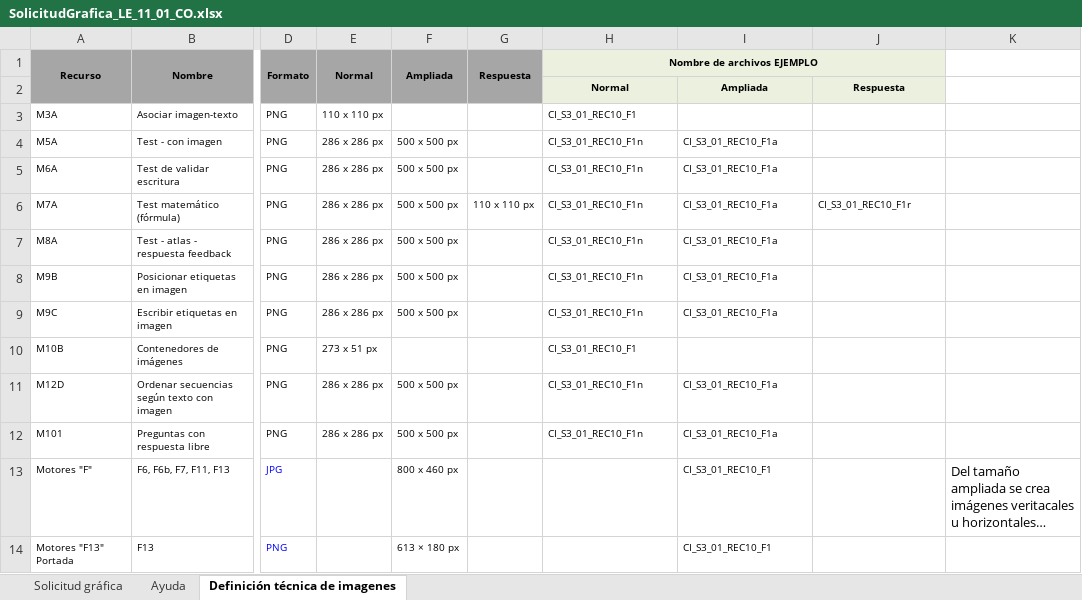
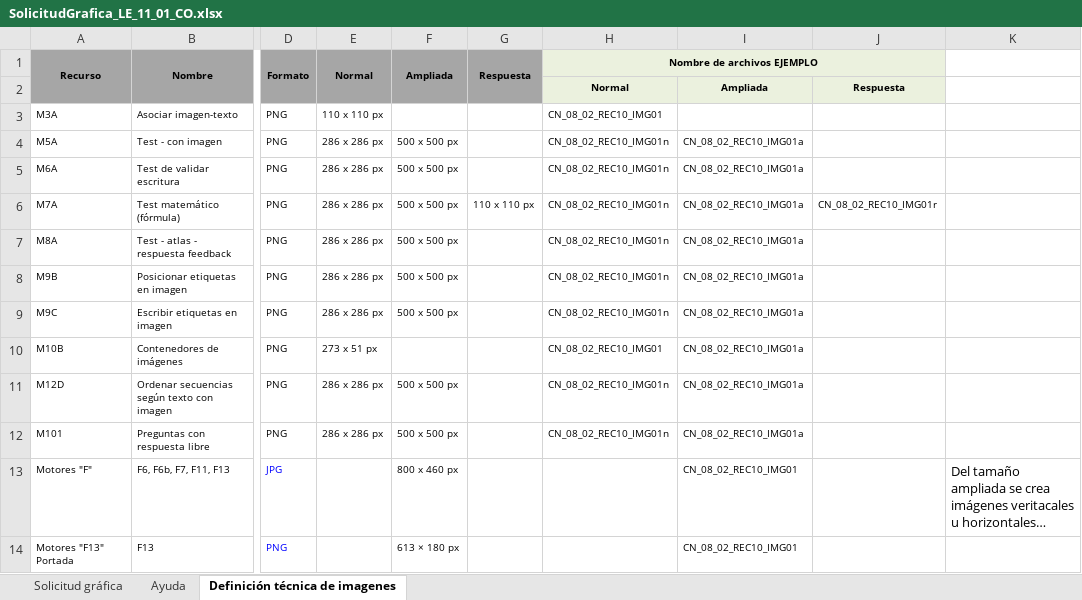
Before and after one commit to AulaPlanetaColombia/Lenguaje, an Excel workbook: fuentes/contenidos/grado11/guion01/SolicitudGrafica_LE_11_01_CO.xlsx, sheet Definición técnica de imagenes, drawn as a sheet; only a part is shown, gaps mark what is left out; long unchanged cells end in …; values as stored, in another font and other column widths than the file's, no borders; the diff covers the shown part only; the diff names each change by its address in the sheet, - before the commit and + after, or states it on an @@ line.

Commit message:
Solicitud Gráfica_LE_11_01_CO
Cambio nombre IMG_07 y actualización de formato por ajuste en fórmula

```diff
--- a/fuentes/contenidos/grado11/guion01/SolicitudGrafica_LE_11_01_CO.xlsx (sheet Definición técnica de imagenes)
+++ b/fuentes/contenidos/grado11/guion01/SolicitudGrafica_LE_11_01_CO.xlsx (sheet Definición técnica de imagenes)
-H3 (Nombre de archivos EJEMPLO): CI_S3_01_REC10_F1
+H3 (Nombre de archivos EJEMPLO): CN_08_02_REC10_IMG01
-H4:H9 (Nombre de archivos EJEMPLO): CI_S3_01_REC10_F1n
+H4:H9 (Nombre de archivos EJEMPLO): CN_08_02_REC10_IMG01n
-I4:I9: CI_S3_01_REC10_F1a
+I4:I9: CN_08_02_REC10_IMG01a
-J6: CI_S3_01_REC10_F1r
+J6: CN_08_02_REC10_IMG01r
-H10 (Nombre de archivos EJEMPLO): CI_S3_01_REC10_F1
+H10 (Nombre de archivos EJEMPLO): CN_08_02_REC10_IMG01
-I10: (empty)
+I10: CN_08_02_REC10_IMG01a
-H11:H12 (Nombre de archivos EJEMPLO): CI_S3_01_REC10_F1n
+H11:H12 (Nombre de archivos EJEMPLO): CN_08_02_REC10_IMG01n
-I11:I12: CI_S3_01_REC10_F1a
+I11:I12: CN_08_02_REC10_IMG01a
-I13:I14: CI_S3_01_REC10_F1
+I13:I14: CN_08_02_REC10_IMG01
```
Also changed, not shown: 13 edited cells elsewhere in this sheet, sheet Solicitud gráfica, formulas that keep their value.
